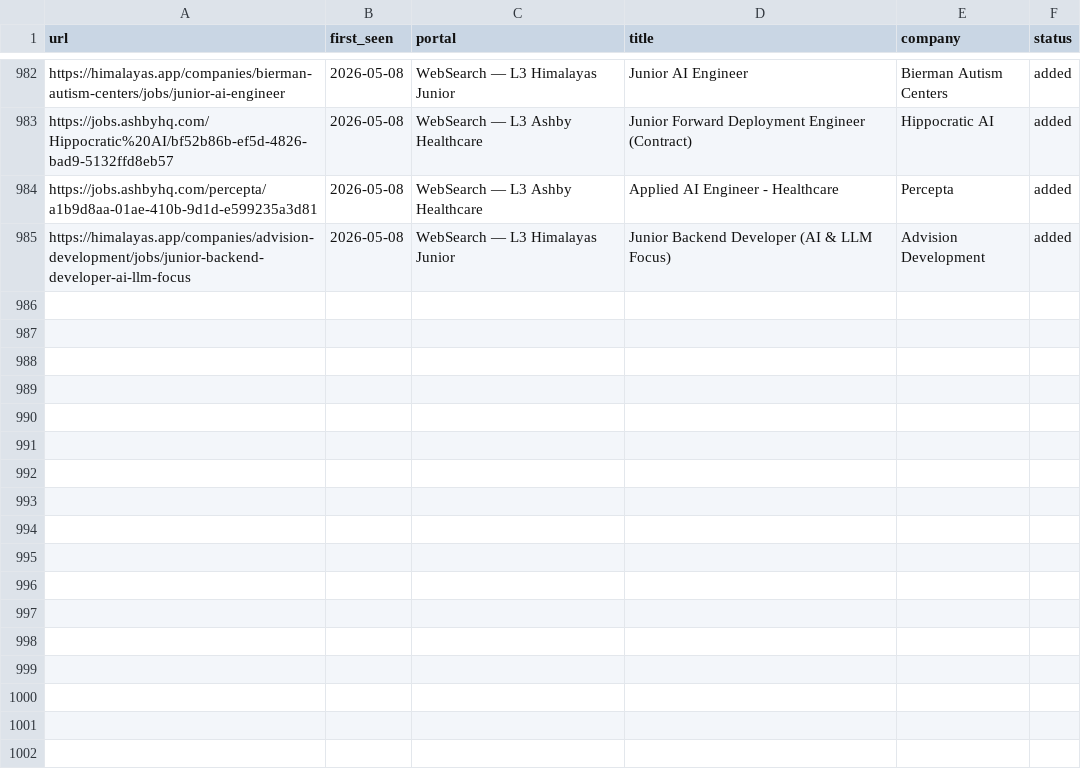
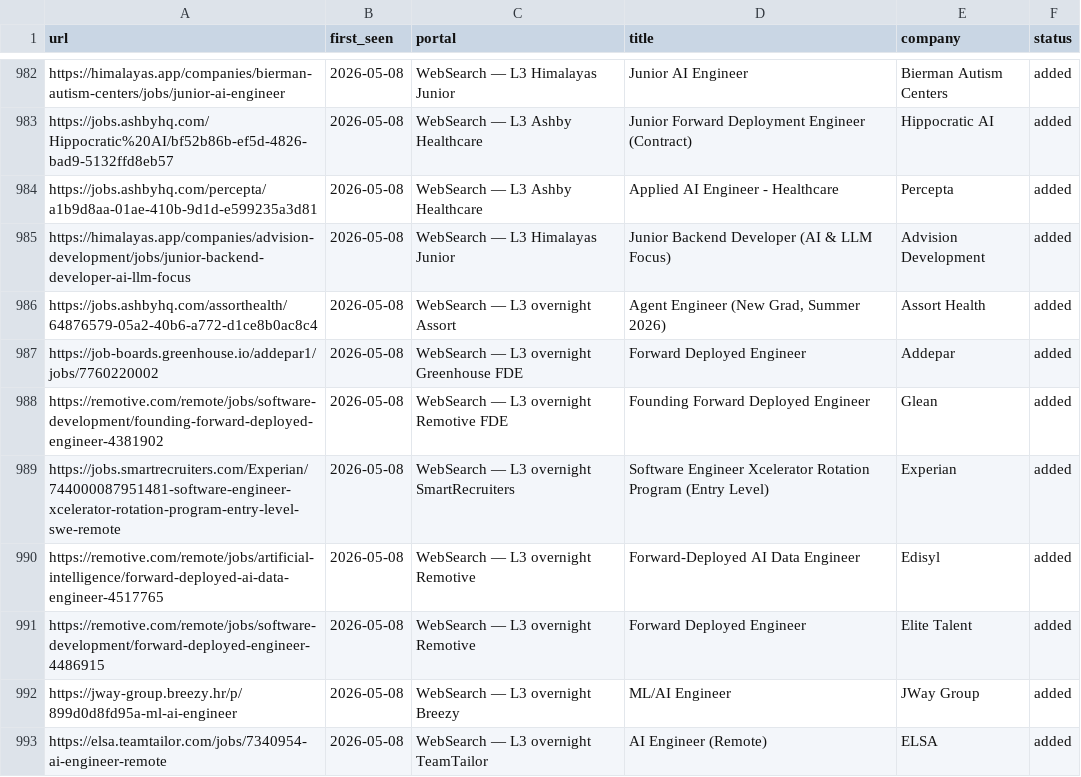
Before and after one commit to santifer/career-ops, a TSV file: data/scan-history.tsv, drawn as a sheet; only a part is shown, gaps mark what is left out; the diff names each change by its address in the sheet, - before the commit and + after, or states it on an @@ line.

```diff
--- a/data/scan-history.tsv
+++ b/data/scan-history.tsv
+row 986: https://jobs.ashbyhq.com/assorthealth/64876579-05a2-40b6-a772-d1ce8b0ac8c4 | 2026-05-08 | WebSearch — L3 overnight Assort | Agent Engineer (New Grad, Summer 2026) | Assort Health | added
+row 987: https://job-boards.greenhouse.io/addepar1/jobs/7760220002 | 2026-05-08 | WebSearch — L3 overnight Greenhouse FDE | Forward Deployed Engineer | Addepar | added
+row 988: https://remotive.com/remote/jobs/software-development/founding-forward-deployed-engineer-4381902 | 2026-05-08 | WebSearch — L3 overnight Remotive FDE | Founding Forward Deployed Engineer | Glean | added
+row 989: https://jobs.smartrecruiters.com/Experian/744000087951481-software-engineer-xcelerator-rotation-program-entry-level-swe-remote | 2026-05-08 | WebSearch — L3 overnight SmartRecruiters | Software Engineer Xcelerator Rotation Program (Entry Level) | Experian | added
+row 990: https://remotive.com/remote/jobs/artificial-intelligence/forward-deployed-ai-data-engineer-4517765 | 2026-05-08 | WebSearch — L3 overnight Remotive | Forward-Deployed AI Data Engineer | Edisyl | added
+row 991: https://remotive.com/remote/jobs/software-development/forward-deployed-engineer-4486915 | 2026-05-08 | WebSearch — L3 overnight Remotive | Forward Deployed Engineer | Elite Talent | added
+row 992: https://jway-group.breezy.hr/p/899d0d8fd95a-ml-ai-engineer | 2026-05-08 | WebSearch — L3 overnight Breezy | ML/AI Engineer | JWay Group | added
+row 993: https://elsa.teamtailor.com/jobs/7340954-ai-engineer-remote | 2026-05-08 | WebSearch — L3 overnight TeamTailor | AI Engineer (Remote) | ELSA | added
```
Also changed, not shown: data/discarded.tsv, 14 other files.
